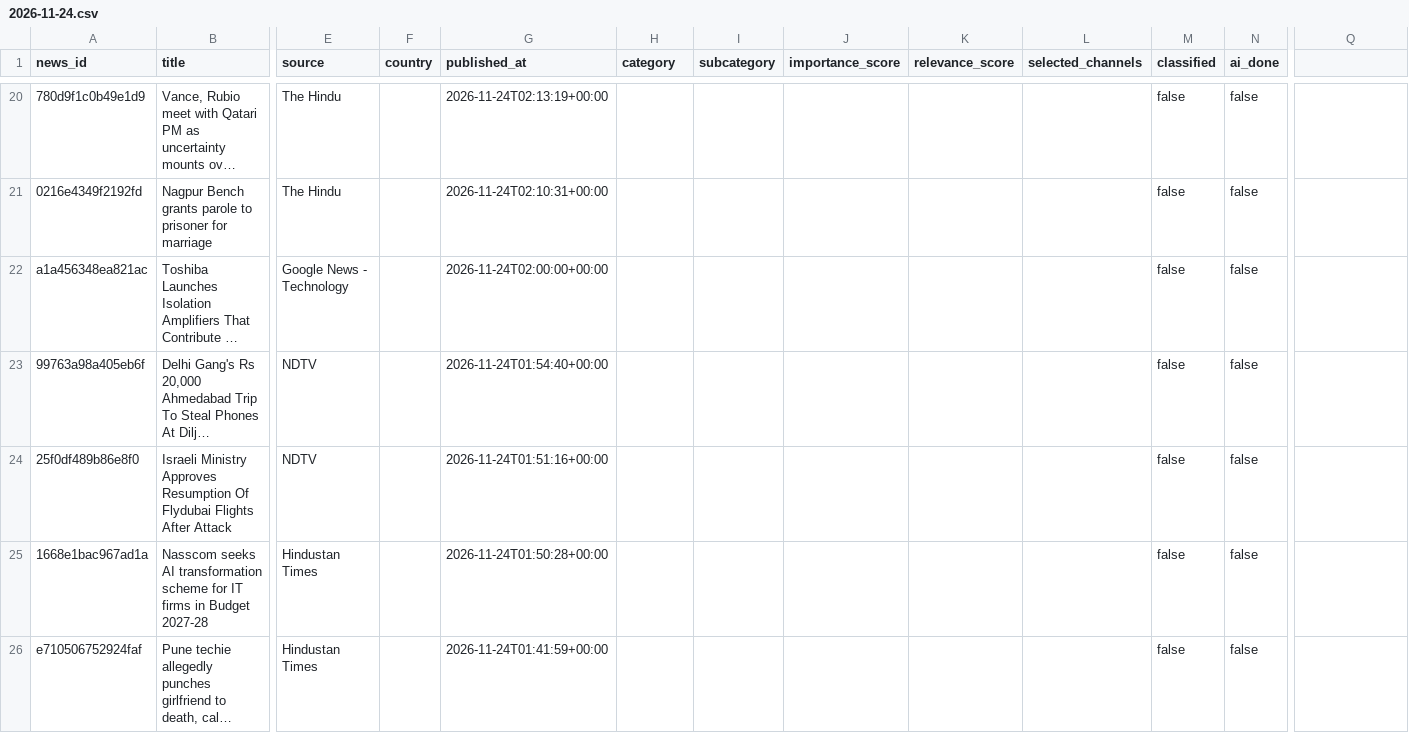
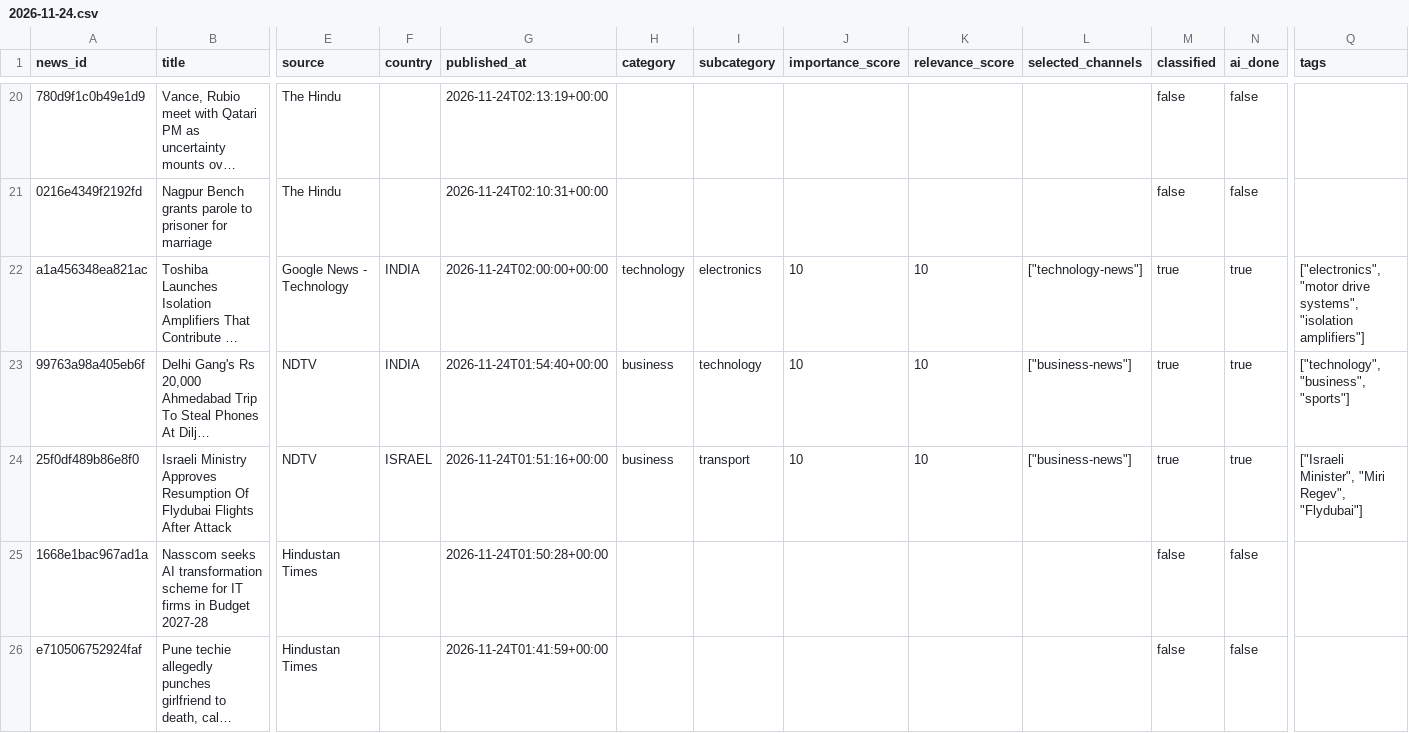
Before and after one commit to ansarisamaddev-byte/AI-News-Publisher, a CSV file: data/news/2026-11-24.csv, drawn as a sheet; only a part is shown, gaps mark what is left out; long unchanged cells end in …; the diff covers the shown part only; the diff names each change by its address in the sheet, - before the commit and + after, or states it on an @@ line.

```diff
--- a/data/news/2026-11-24.csv
+++ b/data/news/2026-11-24.csv
-Q1: (empty)
+Q1: tags
-F22:F23 (country): (empty)
+F22:F23 (country): INDIA
-H22 (category): (empty)
+H22 (category): technology
-I22 (subcategory): (empty)
+I22 (subcategory): electronics
-J22:J24 (importance_score): (empty)
+J22:J24 (importance_score): 10
-K22:K24 (relevance_score): (empty)
+K22:K24 (relevance_score): 10
-L22 (selected_channels): (empty)
+L22 (selected_channels): ["technology-news"]
-M22:M24 (classified): false
+M22:M24 (classified): true
-N22:N24 (ai_done): false
+N22:N24 (ai_done): true
-Q22 (tags): (empty)
+Q22 (tags): ["electronics", "motor drive systems", "isolation amplifiers"]
-H23:H24 (category): (empty)
+H23:H24 (category): business
-I23 (subcategory): (empty)
+I23 (subcategory): technology
-L23:L24 (selected_channels): (empty)
+L23:L24 (selected_channels): ["business-news"]
-Q23 (tags): (empty)
+Q23 (tags): ["technology", "business", "sports"]
-F24 (country): (empty)
+F24 (country): ISRAEL
-I24 (subcategory): (empty)
+I24 (subcategory): transport
-Q24 (tags): (empty)
+Q24 (tags): ["Israeli Minister", "Miri Regev", "Flydubai"]
```
Also changed, not shown: 63 edited cells elsewhere in this file, 10 other files.
